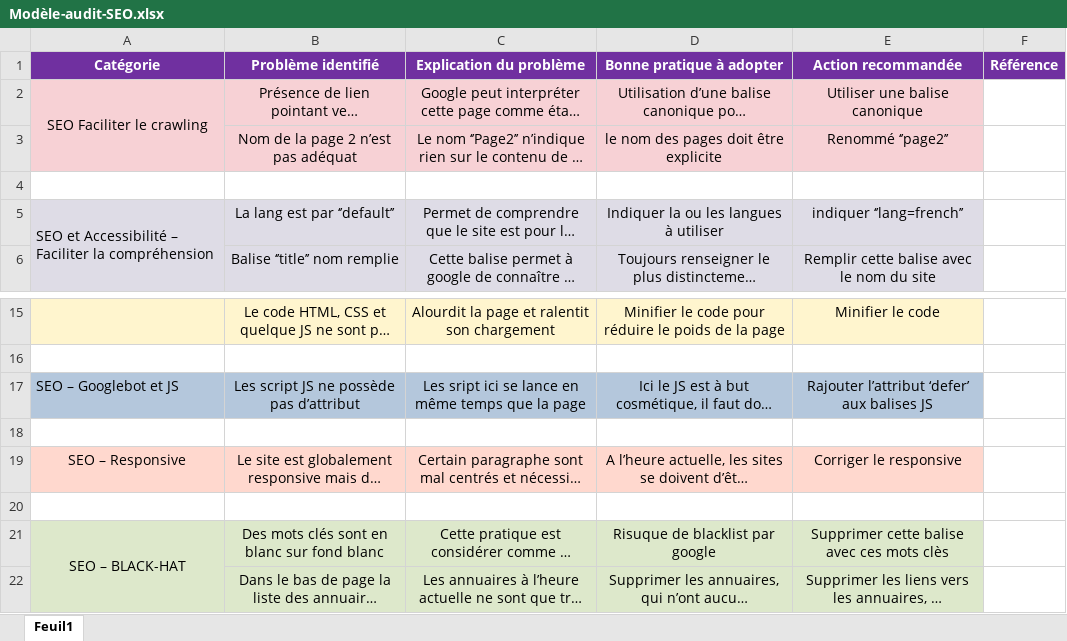
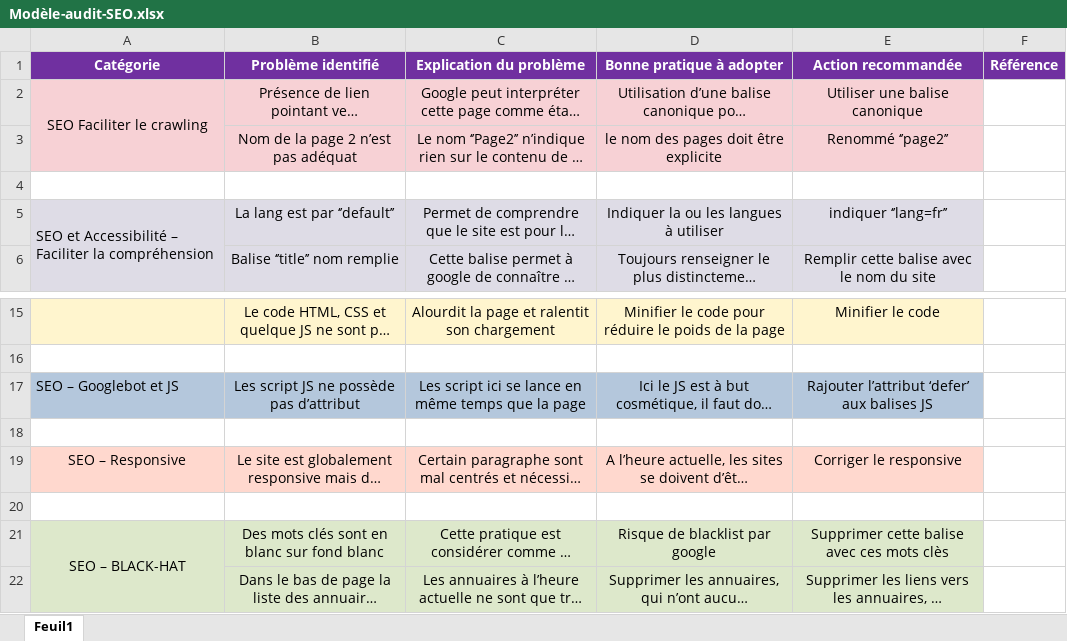
Before and after one commit to pigloo63/Projet4OPC, an Excel workbook: Modèle-audit-SEO.xlsx, sheet Feuil1, drawn as a sheet; only a part is shown, gaps mark what is left out; long unchanged cells end in …; values as stored, in another font and other column widths than the file's, no borders; the diff names each change by its address in the sheet, - before the commit and + after, or states it on an @@ line.

```diff
--- a/Modèle-audit-SEO.xlsx (sheet Feuil1)
+++ b/Modèle-audit-SEO.xlsx (sheet Feuil1)
-E5 (Action recommandée): indiquer ‘’lang=french’’
+E5 (Action recommandée): indiquer ‘’lang=fr’’
-C17 (Explication du problème): Les sript ici se…
+C17 (Explication du problème): Les script ici se…
-D21 (Bonne pratique à adopter): Risuque de blacklist par google
+D21 (Bonne pratique à adopter): Risque de blacklist par google
```
Also changed, not shown: 2 other files.
